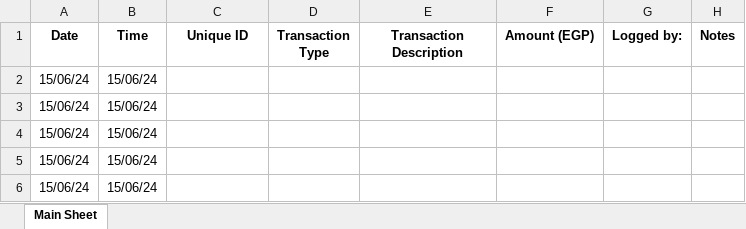
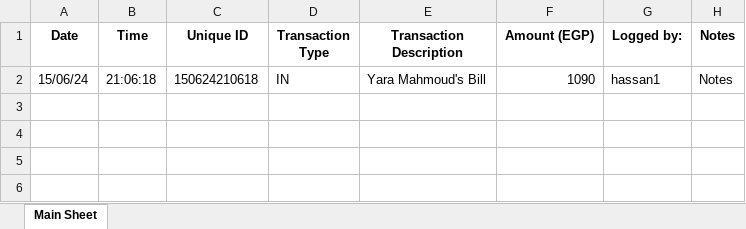
Before and after one commit to oali1212/YAZ, an Excel workbook: Customers Bills/main_sheet.xlsx, sheet Main Sheet, drawn as a sheet; values as stored, in another font and other column widths than the file's, no borders; removed rows and columns are numbered as before the commit, all else as after; the diff names each change by its address in the sheet, - before the commit and + after, or states it on an @@ line.

```diff
--- a/Customers Bills/main_sheet.xlsx (sheet Main Sheet)
+++ b/Customers Bills/main_sheet.xlsx (sheet Main Sheet)
-row 2: 15/06/24 | 15/06/24
-row 3: 15/06/24 | 15/06/24
-row 4: 15/06/24 | 15/06/24
-row 5: 15/06/24 | 15/06/24
-row 6: 15/06/24 | 15/06/24
+row 2: 15/06/24 | 21:06:18 | 150624210618 | IN | Yara Mahmoud's Bill | 1090 | hassan1 | Notes
```
Also changed, not shown: 17 other files.
